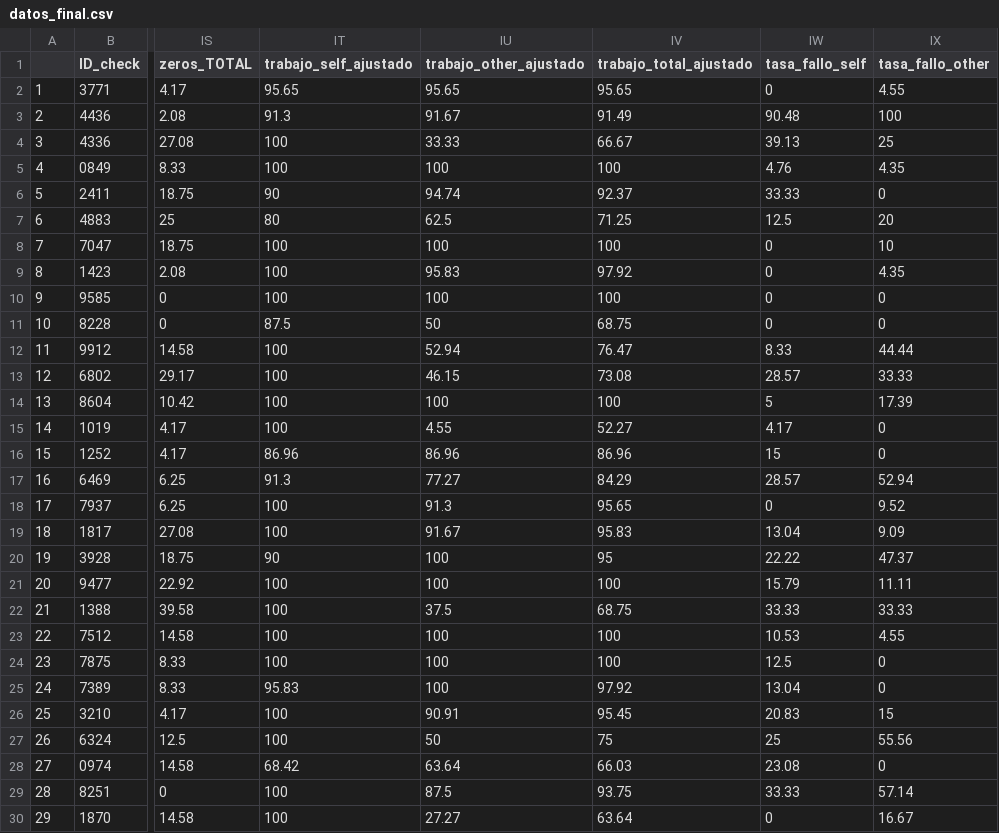
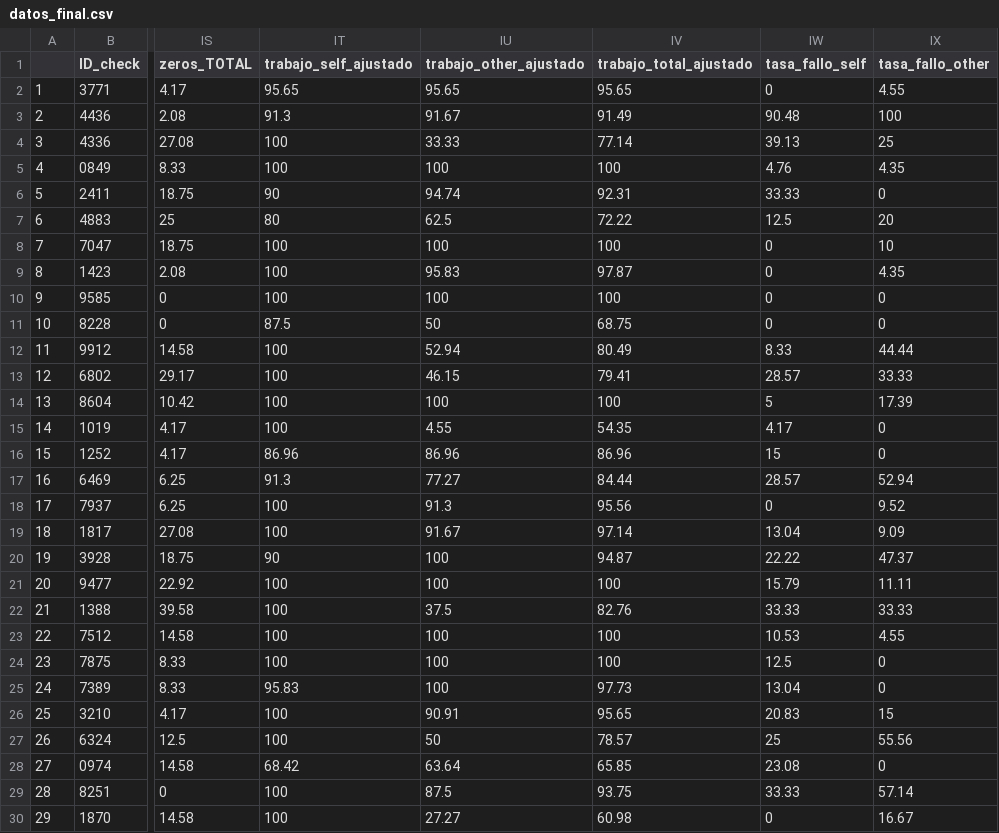
Before and after one commit to Desmondgtx/Datos_Seba, a CSV file: datos_final.csv, drawn as a sheet; only a part is shown, gaps mark what is left out; the diff covers the shown part only; the diff names each change by its address in the sheet, - before the commit and + after, or states it on an @@ line.

```diff
--- a/datos_final.csv
+++ b/datos_final.csv
-IV4 (trabajo_total_ajustado): 66.67
+IV4 (trabajo_total_ajustado): 77.14
-IV6 (trabajo_total_ajustado): 92.37
+IV6 (trabajo_total_ajustado): 92.31
-IV7 (trabajo_total_ajustado): 71.25
+IV7 (trabajo_total_ajustado): 72.22
-IV9 (trabajo_total_ajustado): 97.92
+IV9 (trabajo_total_ajustado): 97.87
-IV12 (trabajo_total_ajustado): 76.47
+IV12 (trabajo_total_ajustado): 80.49
-IV13 (trabajo_total_ajustado): 73.08
+IV13 (trabajo_total_ajustado): 79.41
-IV15 (trabajo_total_ajustado): 52.27
+IV15 (trabajo_total_ajustado): 54.35
-IV17 (trabajo_total_ajustado): 84.29
+IV17 (trabajo_total_ajustado): 84.44
-IV18 (trabajo_total_ajustado): 95.65
+IV18 (trabajo_total_ajustado): 95.56
-IV19 (trabajo_total_ajustado): 95.83
+IV19 (trabajo_total_ajustado): 97.14
-IV20 (trabajo_total_ajustado): 95
+IV20 (trabajo_total_ajustado): 94.87
-IV22 (trabajo_total_ajustado): 68.75
+IV22 (trabajo_total_ajustado): 82.76
-IV25 (trabajo_total_ajustado): 97.92
+IV25 (trabajo_total_ajustado): 97.73
-IV26 (trabajo_total_ajustado): 95.45
+IV26 (trabajo_total_ajustado): 95.65
-IV27 (trabajo_total_ajustado): 75
+IV27 (trabajo_total_ajustado): 78.57
-IV28 (trabajo_total_ajustado): 66.03
+IV28 (trabajo_total_ajustado): 65.85
-IV30 (trabajo_total_ajustado): 63.64
+IV30 (trabajo_total_ajustado): 60.98
```
Also changed, not shown: 44 edited cells elsewhere in this file, datos_analisis_v2.csv, 1 other file.
